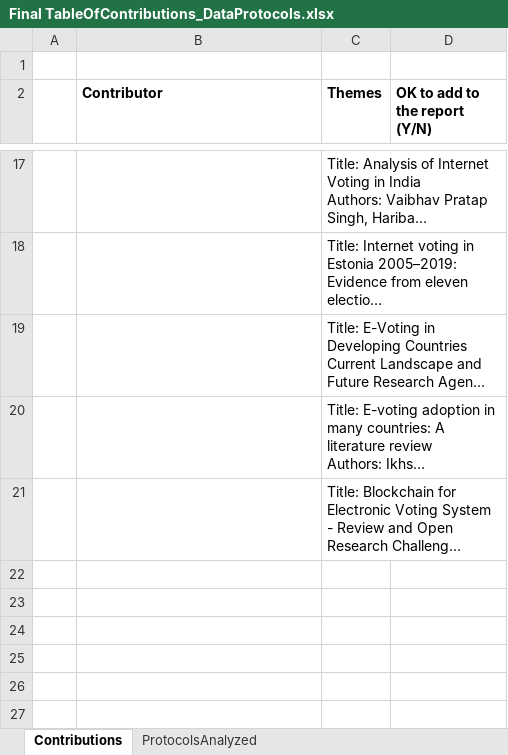
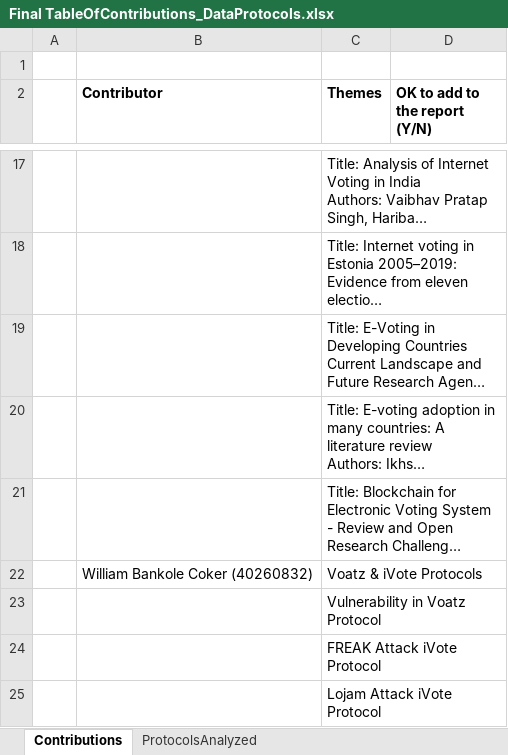
Before and after one commit to jorgeandresfloreszepeda/INSE6210-Fall2023-Project-Group8, an Excel workbook: FinalReportGroup8/Final TableOfContributions_DataProtocols.xlsx, sheet Contributions, drawn as a sheet; only a part is shown, gaps mark what is left out; long unchanged cells end in …; values as stored, in another font and other column widths than the file's, no borders; charts and pictures not drawn; the diff names each change by its address in the sheet, - before the commit and + after, or states it on an @@ line.

Commit message:
Add files via upload

```diff
--- a/FinalReportGroup8/Final TableOfContributions_DataProtocols.xlsx (sheet Contributions)
+++ b/FinalReportGroup8/Final TableOfContributions_DataProtocols.xlsx (sheet Contributions)
+row 22:  | William Bankole Coker (40260832) | Voatz & iVote Protocols
+row 23:  |  | Vulnerability in Voatz Protocol
+row 24:  |  | FREAK Attack iVote Protocol
+row 25:  |  | Lojam Attack iVote Protocol
```
Also changed, not shown: charts or pictures.
